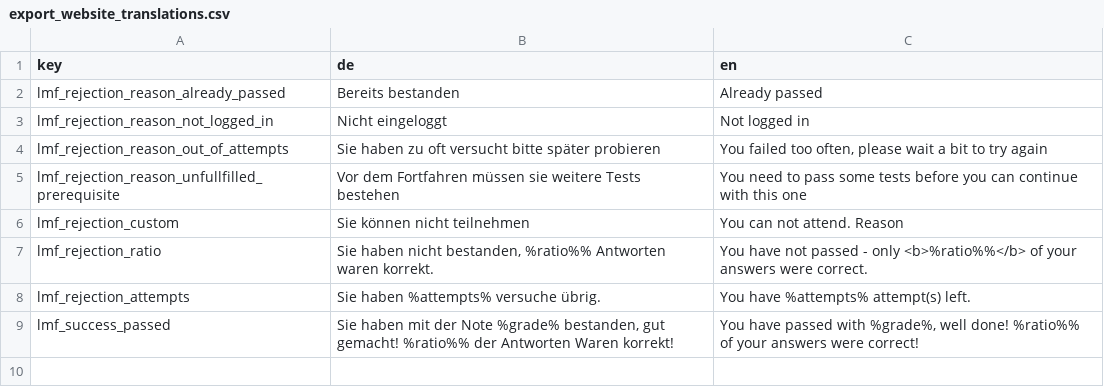
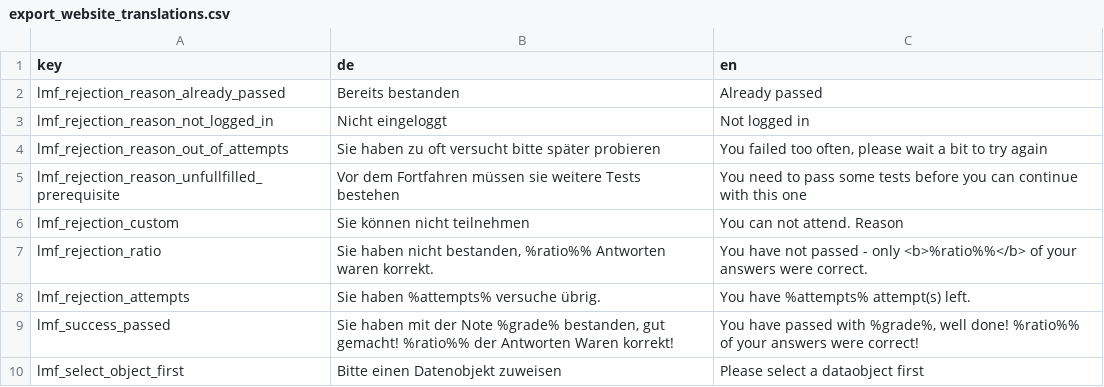
Before and after one commit to spotbot2k/pimcore-learning-management-framework, a CSV file: src/Resources/install/translations/export_website_translations.csv, drawn as a sheet; the diff names each change by its address in the sheet, - before the commit and + after, or states it on an @@ line.

```diff
--- a/src/Resources/install/translations/export_website_translations.csv
+++ b/src/Resources/install/translations/export_website_translations.csv
+row 10: lmf_select_object_first | Bitte einen Datenobjekt zuweisen | Please select a dataobject first
```
Also changed, not shown: 3 other files.
